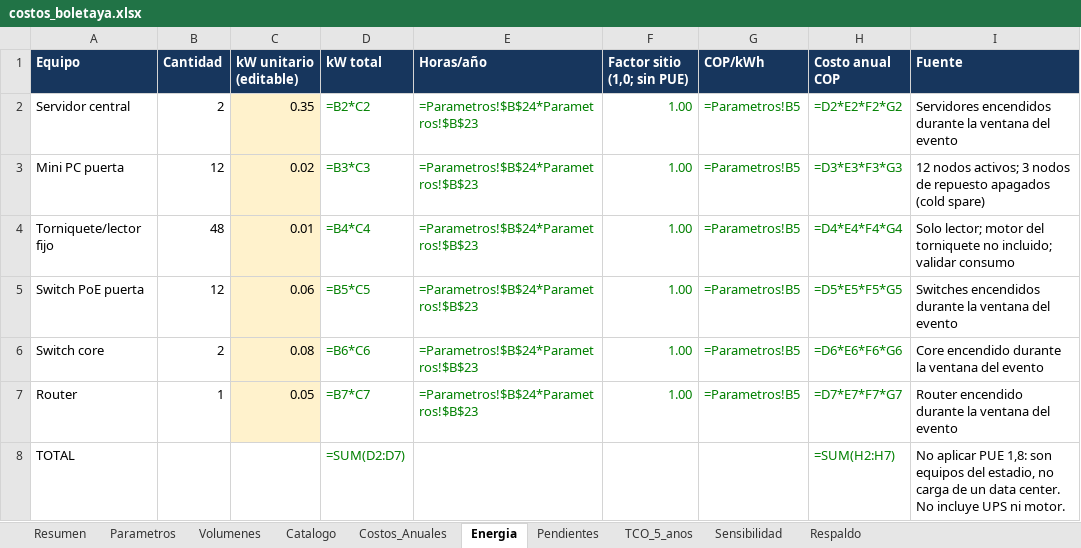
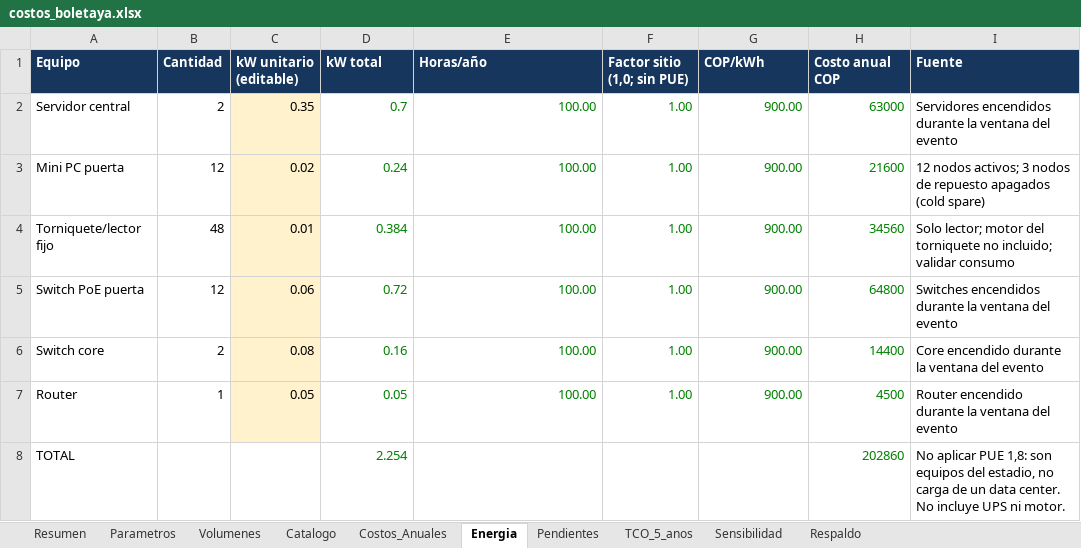
Before and after one commit to Casti197/bdproyecto, an Excel workbook: juanpablo/costos_boletaya.xlsx, sheet Energia, drawn as a sheet; values as stored, in another font and other column widths than the file's, no borders; formulas without a stored value are shown as written; the diff names each change by its address in the sheet, - before the commit and + after, or states it on an @@ line.

```diff
--- a/juanpablo/costos_boletaya.xlsx (sheet Energia)
+++ b/juanpablo/costos_boletaya.xlsx (sheet Energia)
-D2 (kW total): =B2*C2
+D2 (kW total): 0.7
-E2:E7 (Horas/año): =Parametros!$B$24*Parametros!$B$23
+E2:E7 (Horas/año): 100.00
-G2:G7 (COP/kWh): =Parametros!B5
+G2:G7 (COP/kWh): 900.00
-H2 (Costo anual COP): =D2*E2*F2*G2
+H2 (Costo anual COP): 63000
-D3 (kW total): =B3*C3
+D3 (kW total): 0.24
-H3 (Costo anual COP): =D3*E3*F3*G3
+H3 (Costo anual COP): 21600
-D4 (kW total): =B4*C4
+D4 (kW total): 0.384
-H4 (Costo anual COP): =D4*E4*F4*G4
+H4 (Costo anual COP): 34560
-D5 (kW total): =B5*C5
+D5 (kW total): 0.72
-H5 (Costo anual COP): =D5*E5*F5*G5
+H5 (Costo anual COP): 64800
-D6 (kW total): =B6*C6
+D6 (kW total): 0.16
-H6 (Costo anual COP): =D6*E6*F6*G6
+H6 (Costo anual COP): 14400
-D7 (kW total): =B7*C7
+D7 (kW total): 0.05
-H7 (Costo anual COP): =D7*E7*F7*G7
+H7 (Costo anual COP): 4500
-D8 (kW total): =SUM(D2:D7)
+D8 (kW total): 2.254
-H8 (Costo anual COP): =SUM(H2:H7)
+H8 (Costo anual COP): 202860
```
Also changed, not shown: sheet Costos_Anuales, sheet TCO_5_anos, sheet Resumen, sheet Respaldo, sheet Sensibilidad, sheet Catalogo, 21 other files.
